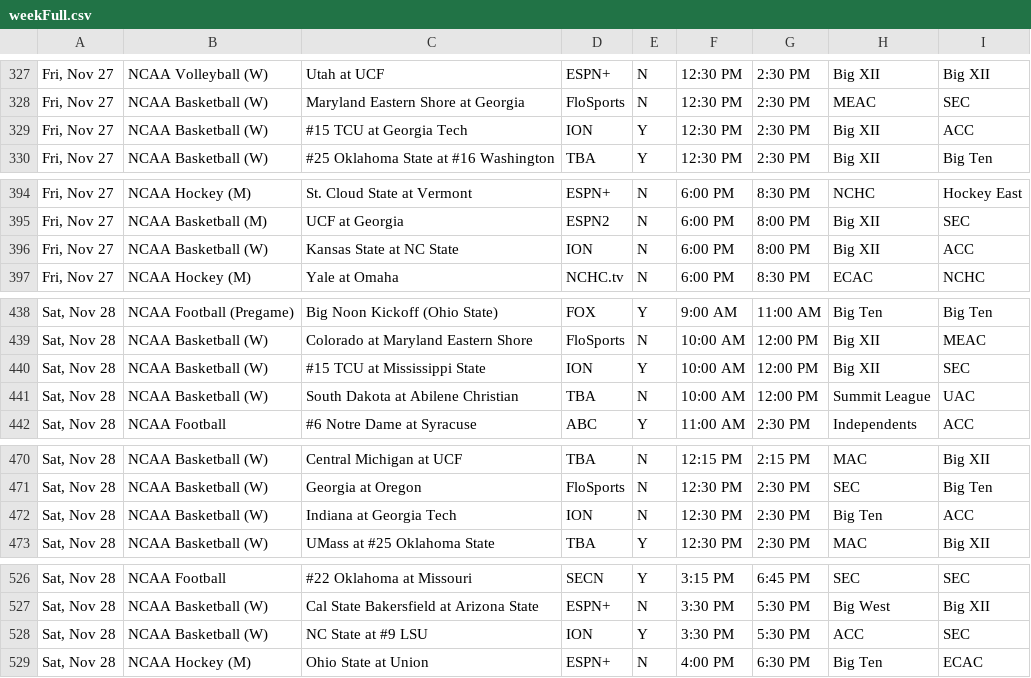
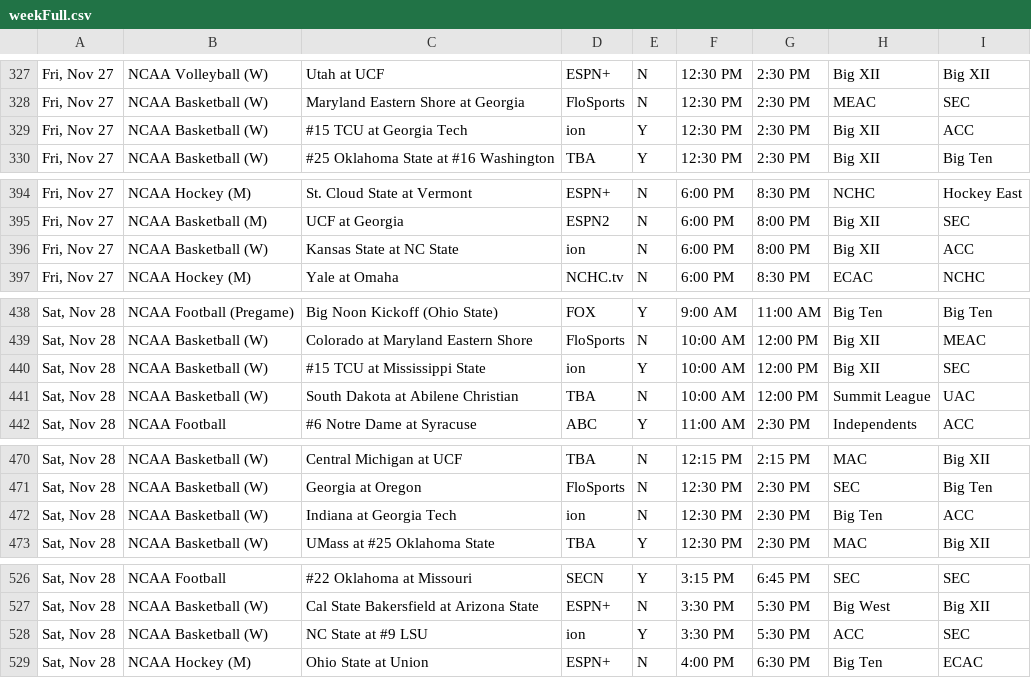
Before and after one commit to thesportsmatrix/live-broadcasts, a CSV file: currentWeek/weekFull.csv, drawn as a sheet; only a part is shown, gaps mark what is left out; the diff covers the shown part only.

Commit message:
Add files via upload

```diff
--- a/currentWeek/weekFull.csv
+++ b/currentWeek/weekFull.csv
@@ -328,3 +328,3 @@
 "Fri, Nov 27",NCAA Basketball (W),Maryland Eastern Shore at Georgia,FloSports,N,12:30 PM,2:30 PM,MEAC,SEC
-"Fri, Nov 27",NCAA Basketball (W),#15 TCU at Georgia Tech,ION,Y,12:30 PM,2:30 PM,Big XII,ACC
+"Fri, Nov 27",NCAA Basketball (W),#15 TCU at Georgia Tech,ion,Y,12:30 PM,2:30 PM,Big XII,ACC
 "Fri, Nov 27",NCAA Basketball (W),#25 Oklahoma State at #16 Washington,TBA,Y,12:30 PM,2:30 PM,Big XII,Big Ten
@@ -395,3 +395,3 @@
 "Fri, Nov 27",NCAA Basketball (M),UCF at Georgia,ESPN2,N,6:00 PM,8:00 PM,Big XII,SEC
-"Fri, Nov 27",NCAA Basketball (W),Kansas State at NC State,ION,N,6:00 PM,8:00 PM,Big XII,ACC
+"Fri, Nov 27",NCAA Basketball (W),Kansas State at NC State,ion,N,6:00 PM,8:00 PM,Big XII,ACC
 "Fri, Nov 27",NCAA Hockey (M),Yale at Omaha,NCHC.tv,N,6:00 PM,8:30 PM,ECAC,NCHC
@@ -439,3 +439,3 @@
 "Sat, Nov 28",NCAA Basketball (W),Colorado at Maryland Eastern Shore,FloSports,N,10:00 AM,12:00 PM,Big XII,MEAC
-"Sat, Nov 28",NCAA Basketball (W),#15 TCU at Mississippi State,ION,Y,10:00 AM,12:00 PM,Big XII,SEC
+"Sat, Nov 28",NCAA Basketball (W),#15 TCU at Mississippi State,ion,Y,10:00 AM,12:00 PM,Big XII,SEC
 "Sat, Nov 28",NCAA Basketball (W),South Dakota at Abilene Christian,TBA,N,10:00 AM,12:00 PM,Summit League,UAC
@@ -471,3 +471,3 @@
 "Sat, Nov 28",NCAA Basketball (W),Georgia at Oregon,FloSports,N,12:30 PM,2:30 PM,SEC,Big Ten
-"Sat, Nov 28",NCAA Basketball (W),Indiana at Georgia Tech,ION,N,12:30 PM,2:30 PM,Big Ten,ACC
+"Sat, Nov 28",NCAA Basketball (W),Indiana at Georgia Tech,ion,N,12:30 PM,2:30 PM,Big Ten,ACC
 "Sat, Nov 28",NCAA Basketball (W),UMass at #25 Oklahoma State,TBA,Y,12:30 PM,2:30 PM,MAC,Big XII
@@ -527,3 +527,3 @@
 "Sat, Nov 28",NCAA Basketball (W),Cal State Bakersfield at Arizona State,ESPN+,N,3:30 PM,5:30 PM,Big West,Big XII
-"Sat, Nov 28",NCAA Basketball (W),NC State at #9 LSU,ION,Y,3:30 PM,5:30 PM,ACC,SEC
+"Sat, Nov 28",NCAA Basketball (W),NC State at #9 LSU,ion,Y,3:30 PM,5:30 PM,ACC,SEC
 "Sat, Nov 28",NCAA Hockey (M),Ohio State at Union,ESPN+,N,4:00 PM,6:30 PM,Big Ten,ECAC
```
Also changed, not shown: 1 edited cell elsewhere in this file.
